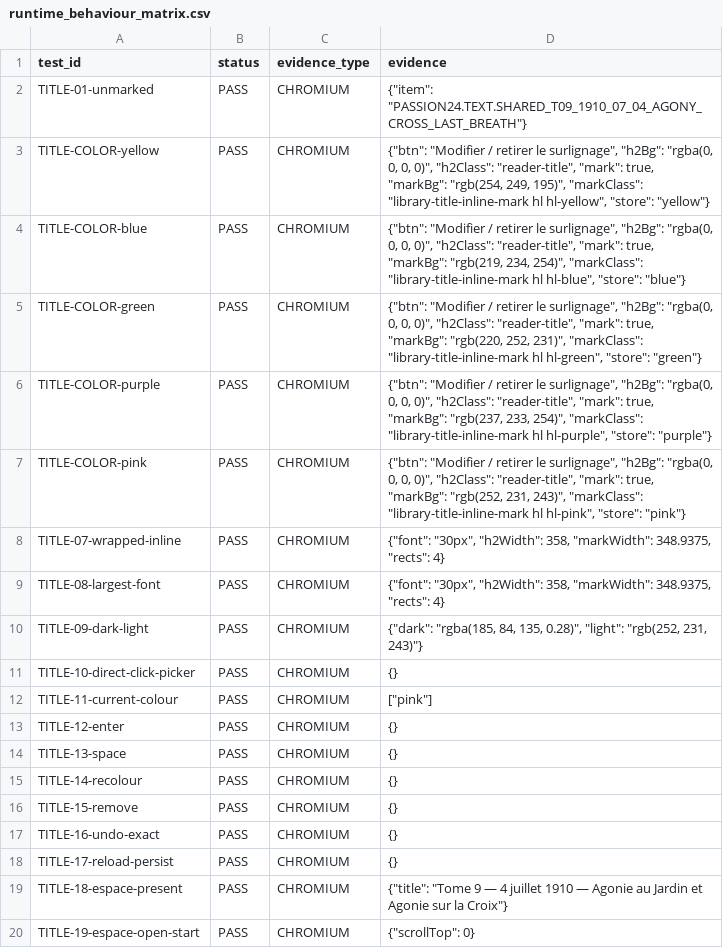
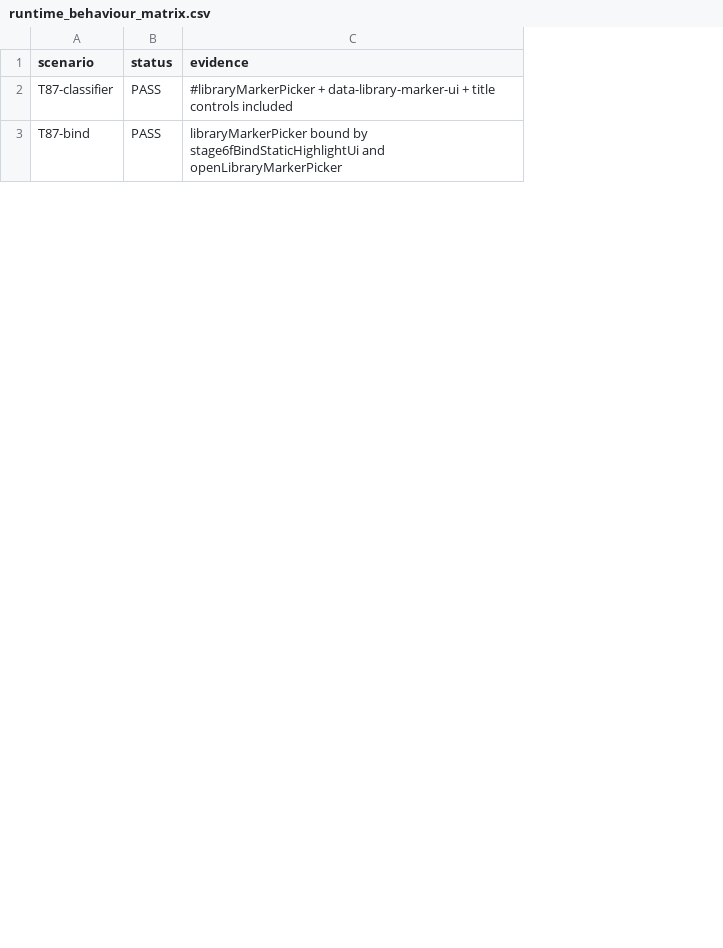
Before and after one commit to louisriv26/Les-24-Heures-de-la-Passion, a CSV file: reports/runtime_behaviour_matrix.csv, drawn as a sheet; only a part is shown; removed rows and columns are numbered as before the commit, all else as after; the diff covers the shown part only; the diff names each change by its address in the sheet, - before the commit and + after, or states it on an @@ line.

Commit message:
test

```diff
--- a/reports/runtime_behaviour_matrix.csv
+++ b/reports/runtime_behaviour_matrix.csv
-column A (test_id), rows 3-4: TITLE-COLOR-yellow | TITLE-COLOR-blue
+column A (scenario), rows 2-3: T87-classifier | T87-bind
-column C (evidence_type), rows 3-4: CHROMIUM | CHROMIUM
-row 2: TITLE-01-unmarked | PASS | CHROMIUM | {"item": "PASSION24.TEXT.SHARED_T09_1910_07_04_AGONY_CROSS_LAST_BREATH"}
-C2 (evidence): {"btn": "Modifier / retirer le surlignage", "h2Bg": "rgba(0, 0, 0, 0)", "h2Class": "reader-title", "mark": true, "markBg": "rgb(254, 249, 195)", "markClass": "library-title-inline-mark hl hl-yellow", "store": "yellow"}
+C2 (evidence): #libraryMarkerPicker + data-library-marker-ui + title controls included
-C3 (evidence): {"btn": "Modifier / retirer le surlignage", "h2Bg": "rgba(0, 0, 0, 0)", "h2Class": "reader-title", "mark": true, "markBg": "rgb(219, 234, 254)", "markClass": "library-title-inline-mark hl hl-blue", "store": "blue"}
+C3 (evidence): libraryMarkerPicker bound by stage6fBindStaticHighlightUi and openLibraryMarkerPicker
-row 5: TITLE-COLOR-green | PASS | CHROMIUM | {"btn": "Modifier / retirer le surlignage", "h2Bg": "rgba(0, 0, 0, 0)", "h2Class": "reader-title", "mark": true, "markBg": "rgb(220, 252, 231)", "markClass": "library-title-inline-mark hl hl-green", "store": "green"}
-row 6: TITLE-COLOR-purple | PASS | CHROMIUM | {"btn": "Modifier / retirer le surlignage", "h2Bg": "rgba(0, 0, 0, 0)", "h2Class": "reader-title", "mark": true, "markBg": "rgb(237, 233, 254)", "markClass": "library-title-inline-mark hl hl-purple", "store": "purple"}
-row 7: TITLE-COLOR-pink | PASS | CHROMIUM | {"btn": "Modifier / retirer le surlignage", "h2Bg": "rgba(0, 0, 0, 0)", "h2Class": "reader-title", "mark": true, "markBg": "rgb(252, 231, 243)", "markClass": "library-title-inline-mark hl hl-pink", "store": "pink"}
-row 8: TITLE-07-wrapped-inline | PASS | CHROMIUM | {"font": "30px", "h2Width": 358, "markWidth": 348.9375, "rects": 4}
-row 9: TITLE-08-largest-font | PASS | CHROMIUM | {"font": "30px", "h2Width": 358, "markWidth": 348.9375, "rects": 4}
-row 10: TITLE-09-dark-light | PASS | CHROMIUM | {"dark": "rgba(185, 84, 135, 0.28)", "light": "rgb(252, 231, 243)"}
-row 11: TITLE-10-direct-click-picker | PASS | CHROMIUM | {}
-row 12: TITLE-11-current-colour | PASS | CHROMIUM | ["pink"]
-row 13: TITLE-12-enter | PASS | CHROMIUM | {}
-row 14: TITLE-13-space | PASS | CHROMIUM | {}
-row 15: TITLE-14-recolour | PASS | CHROMIUM | {}
-row 16: TITLE-15-remove | PASS | CHROMIUM | {}
-row 17: TITLE-16-undo-exact | PASS | CHROMIUM | {}
-row 18: TITLE-17-reload-persist | PASS | CHROMIUM | {}
-row 19: TITLE-18-espace-present | PASS | CHROMIUM | {"title": "Tome 9 — 4 juillet 1910 — Agonie au Jardin et Agonie sur la Croix"}
-row 20: TITLE-19-espace-open-start | PASS | CHROMIUM | {"scrollTop": 0}
```
Also changed, not shown: 1 added row, 16 removed rows and 2 edited cells elsewhere in this file, REAL_DEVICE_QA_RESULTS_TEMPLATE.csv, 35 other files.
